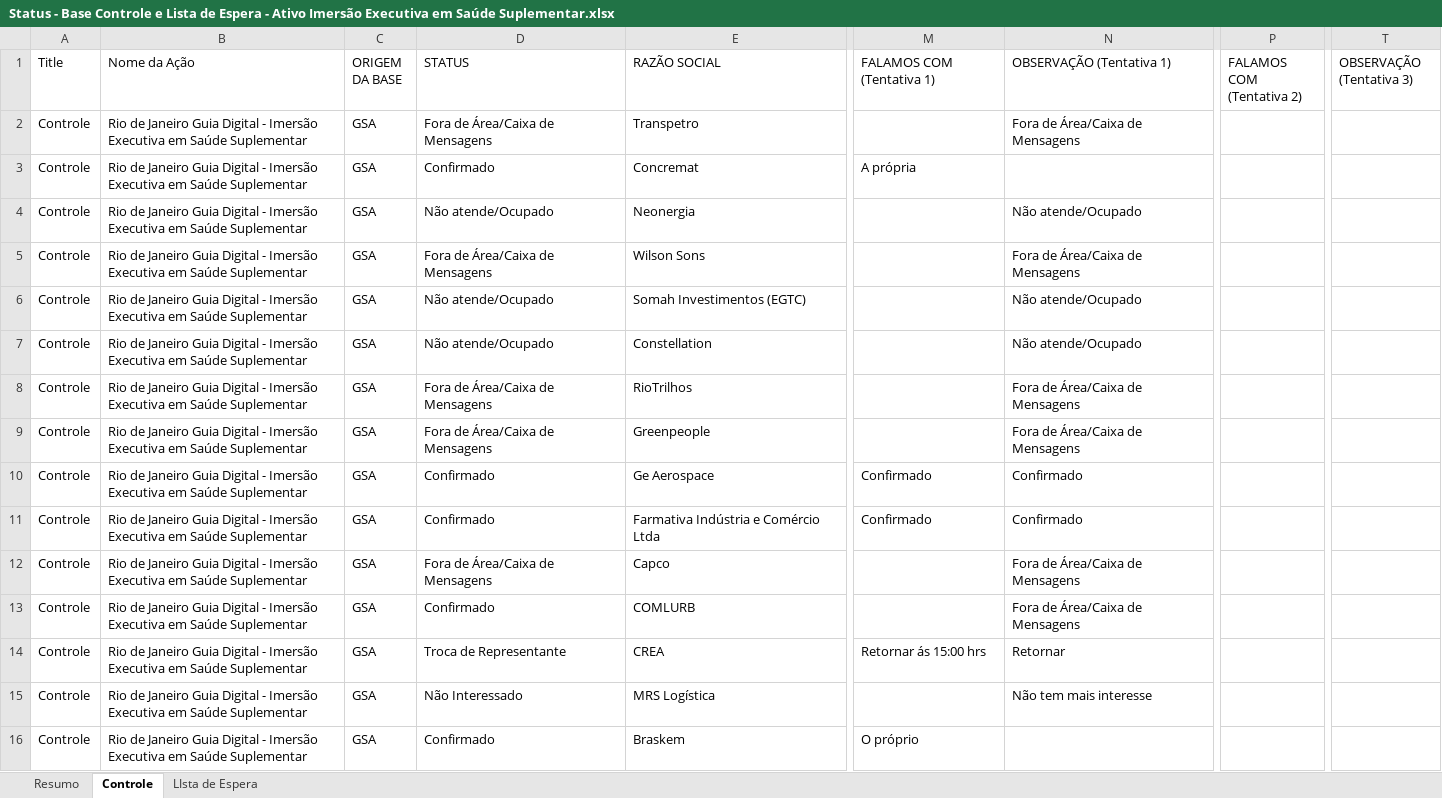
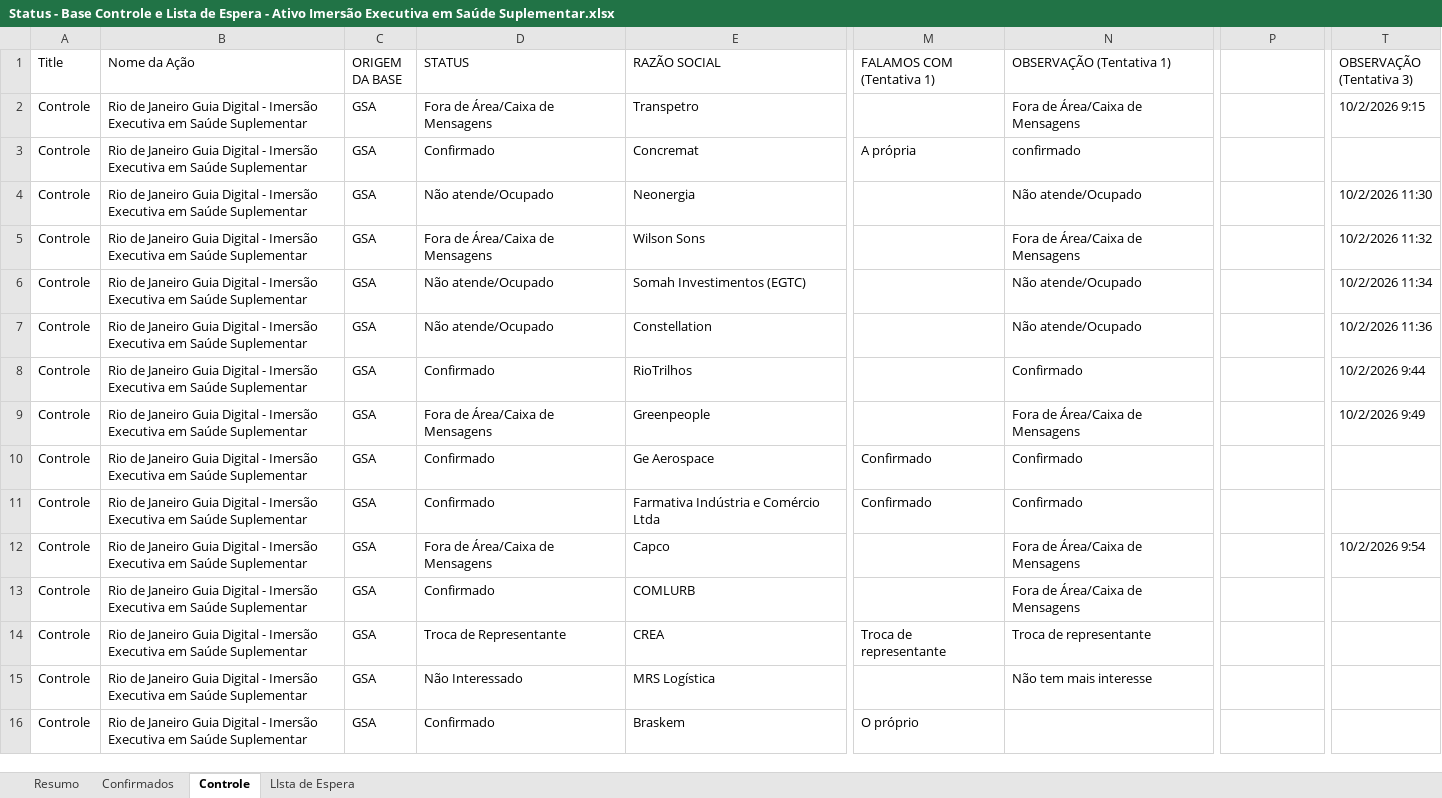
Before and after one commit to grdmmplan-source/dashboard-firjan, an Excel workbook: Arquivos/nao_atualizaveis/Ativo_IMES/Status - Base Controle e Lista de Espera - Ativo Imersão Executiva em Saúde Suplementar.xlsx, sheet Controle, drawn as a sheet; only a part is shown, gaps mark what is left out; values as stored, in another font and other column widths than the file's, no cell formats; the diff covers the shown part only; the diff names each change by its address in the sheet, - before the commit and + after, or states it on an @@ line.

```diff
--- a/Arquivos/nao_atualizaveis/Ativo_IMES/Status - Base Controle e Lista de Espera - Ativo Imersão Executiva em Saúde Suplementar.xlsx (sheet Controle)
+++ b/Arquivos/nao_atualizaveis/Ativo_IMES/Status - Base Controle e Lista de Espera - Ativo Imersão Executiva em Saúde Suplementar.xlsx (sheet Controle)
+sheet tab: Confirmados
-P1: FALAMOS COM (Tentativa 2)
+P1: (empty)
-T2 (OBSERVAÇÃO (Tentativa 3)): (empty)
+T2 (OBSERVAÇÃO (Tentativa 3)): 10/2/2026 9:15
-N3 (OBSERVAÇÃO (Tentativa 1)): (empty)
+N3 (OBSERVAÇÃO (Tentativa 1)): confirmado
-T4 (OBSERVAÇÃO (Tentativa 3)): (empty)
+T4 (OBSERVAÇÃO (Tentativa 3)): 10/2/2026 11:30
-T5 (OBSERVAÇÃO (Tentativa 3)): (empty)
+T5 (OBSERVAÇÃO (Tentativa 3)): 10/2/2026 11:32
-T6 (OBSERVAÇÃO (Tentativa 3)): (empty)
+T6 (OBSERVAÇÃO (Tentativa 3)): 10/2/2026 11:34
-T7 (OBSERVAÇÃO (Tentativa 3)): (empty)
+T7 (OBSERVAÇÃO (Tentativa 3)): 10/2/2026 11:36
-D8 (STATUS): Fora de Área/Caixa de Mensagens
+D8 (STATUS): Confirmado
-N8 (OBSERVAÇÃO (Tentativa 1)): Fora de Área/Caixa de Mensagens
+N8 (OBSERVAÇÃO (Tentativa 1)): Confirmado
-T8 (OBSERVAÇÃO (Tentativa 3)): (empty)
+T8 (OBSERVAÇÃO (Tentativa 3)): 10/2/2026 9:44
-T9 (OBSERVAÇÃO (Tentativa 3)): (empty)
+T9 (OBSERVAÇÃO (Tentativa 3)): 10/2/2026 9:49
-T12 (OBSERVAÇÃO (Tentativa 3)): (empty)
+T12 (OBSERVAÇÃO (Tentativa 3)): 10/2/2026 9:54
-M14 (FALAMOS COM (Tentativa 1)): Retornar ás 15:00 hrs
+M14 (FALAMOS COM (Tentativa 1)): Troca de representante
-N14 (OBSERVAÇÃO (Tentativa 1)): Retornar
+N14 (OBSERVAÇÃO (Tentativa 1)): Troca de representante
```
Also changed, not shown: 27 edited cells elsewhere in this sheet, sheet Resumo, sheet LIsta de Espera, cell formats, 3 other files.
